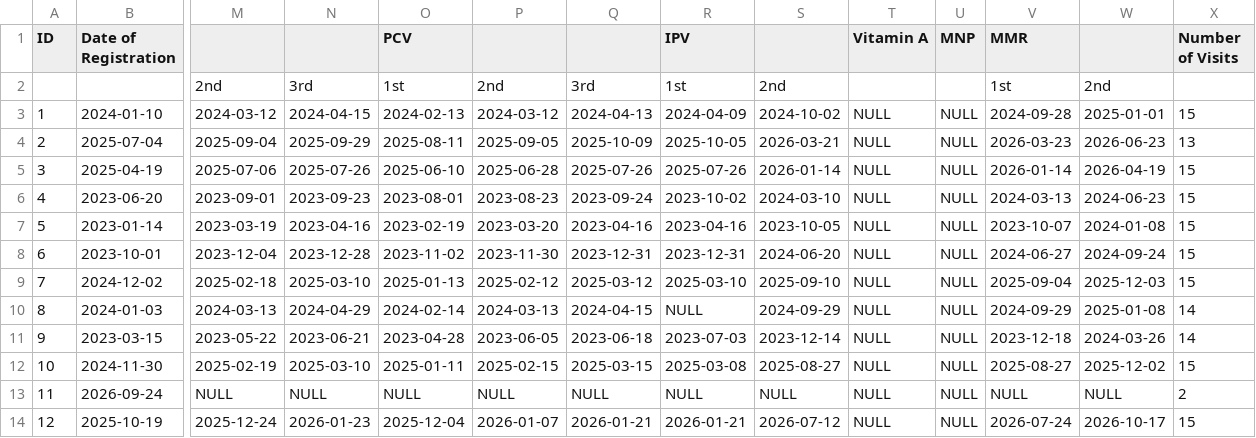
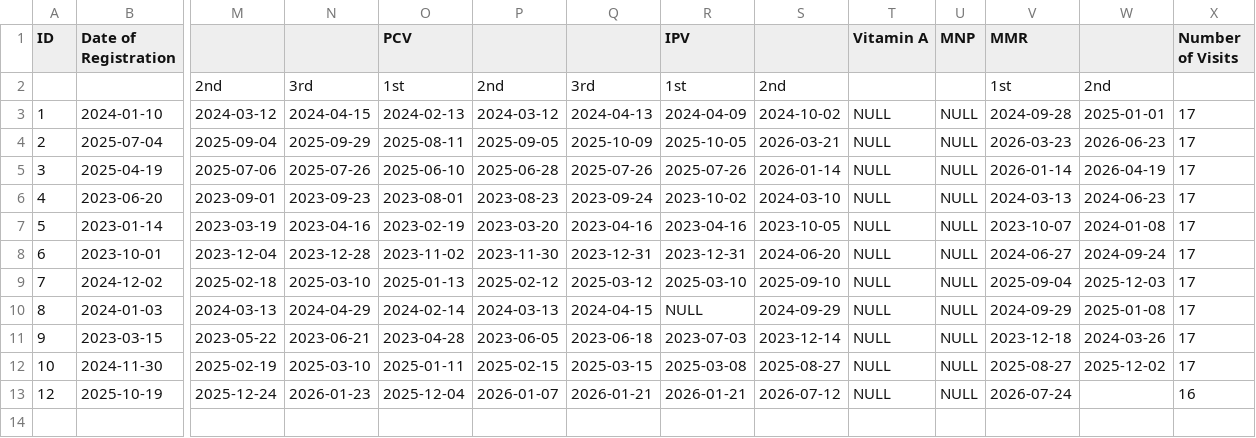
Before and after one commit to Cloudzz00/pre-final, a CSV file: ImmunoVision/data/raw/Data_SJ_Casibong.csv, drawn as a sheet; only a part is shown, gaps mark what is left out; removed rows and columns are numbered as before the commit, all else as after; rows hold the shown columns only; the diff names each change by its address in the sheet, - before the commit and + after, or states it on an @@ line.

```diff
--- a/ImmunoVision/data/raw/Data_SJ_Casibong.csv
+++ b/ImmunoVision/data/raw/Data_SJ_Casibong.csv
-X3 (Number of Visits): 15
+X3 (Number of Visits): 17
-X4 (Number of Visits): 13
+X4 (Number of Visits): 17
-X5:X9 (Number of Visits): 15
+X5:X9 (Number of Visits): 17
-X10:X11 (Number of Visits): 14
+X10:X11 (Number of Visits): 17
-X12 (Number of Visits): 15
+X12 (Number of Visits): 17
-row 13: 11 | 2026-09-24 | NULL | NULL | NULL | NULL | NULL | NULL | NULL | NULL | NULL | NULL | NULL | 2
-W13: 2026-10-17
+W13: (empty)
-X13 (Number of Visits): 15
+X13 (Number of Visits): 16
```
Also changed, not shown: ImmunoVision/data/raw/Data_SJ_Bagong_Pagasa.csv, ImmunoVision/data/raw/Data_SJ_Lobong.csv, 17 other files.
